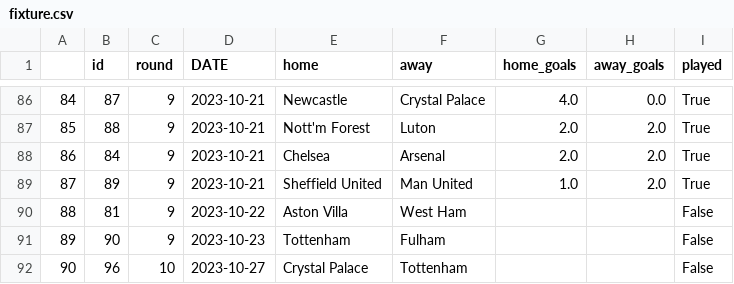
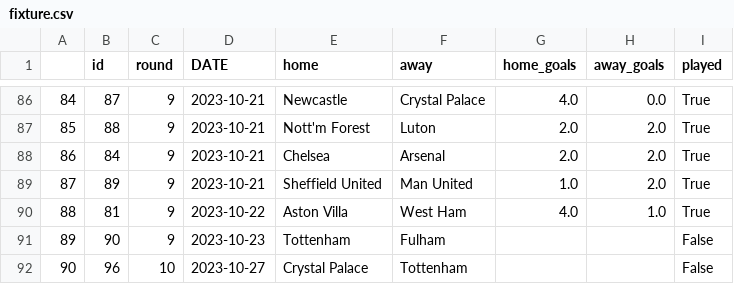
Before and after one commit to AndresNavarrete/football_predictor, a CSV file: data/ml/fixture.csv, drawn as a sheet; only a part is shown, gaps mark what is left out.

```diff
--- a/data/ml/fixture.csv
+++ b/data/ml/fixture.csv
@@ -89,3 +89,3 @@
 87,89,9,2023-10-21,Sheffield United,Man United,1.0,2.0,True
-88,81,9,2023-10-22,Aston Villa,West Ham,,,False
+88,81,9,2023-10-22,Aston Villa,West Ham,4.0,1.0,True
 89,90,9,2023-10-23,Tottenham,Fulham,,,False
```
Also changed, not shown: data/forecast/current_standings.csv, data/ml/predictions.csv.
